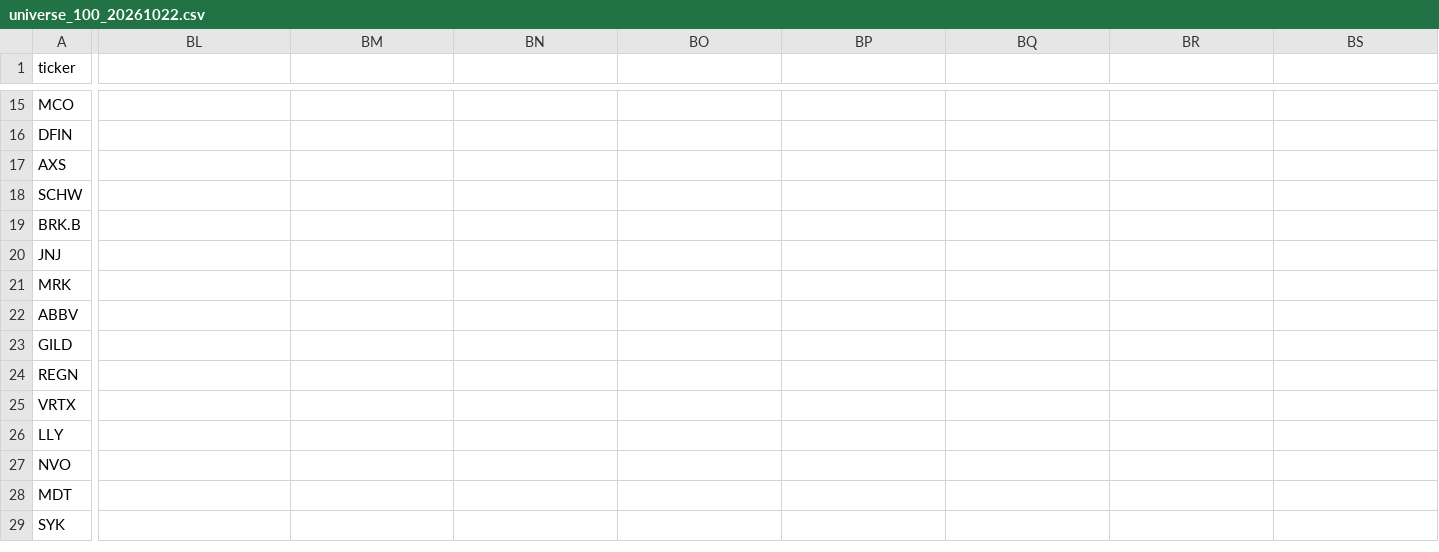
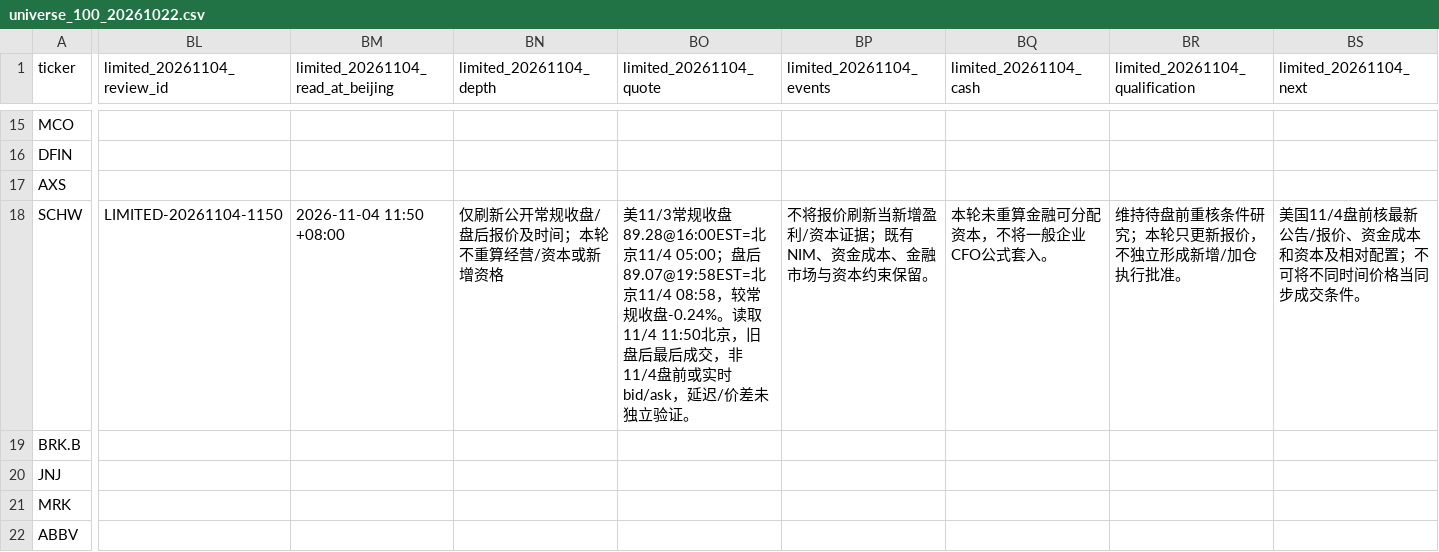
Before and after one commit to zhixin0825/stock, a CSV file: data/watchlists/universe_100_20261022.csv, drawn as a sheet; only a part is shown, gaps mark what is left out; the shorter side is filled out with more unchanged rows; the diff covers the shown part only; the diff names each change by its address in the sheet, - before the commit and + after, or states it on an @@ line.

Commit message:
Append limited PRDO evidence and DOX/SCHW quote follow-up with coverage limits

```diff
--- a/data/watchlists/universe_100_20261022.csv
+++ b/data/watchlists/universe_100_20261022.csv
-BL1: (empty)
+BL1: limited_20261104_review_id
-BM1: (empty)
+BM1: limited_20261104_read_at_beijing
-BN1: (empty)
+BN1: limited_20261104_depth
-BO1: (empty)
+BO1: limited_20261104_quote
-BP1: (empty)
+BP1: limited_20261104_events
-BQ1: (empty)
+BQ1: limited_20261104_cash
-BR1: (empty)
+BR1: limited_20261104_qualification
-BS1: (empty)
+BS1: limited_20261104_next
-BL18 (limited_20261104_review_id): (empty)
+BL18 (limited_20261104_review_id): LIMITED-20261104-1150
-BM18 (limited_20261104_read_at_beijing): (empty)
+BM18 (limited_20261104_read_at_beijing): 2026-11-04 11:50 +08:00
-BN18 (limited_20261104_depth): (empty)
+BN18 (limited_20261104_depth): 仅刷新公开常规收盘/盘后报价及时间；本轮不重算经营/资本或新增资格
-BO18 (limited_20261104_quote): (empty)
+BO18 (limited_20261104_quote): 美11/3常规收盘89.28@16:00EST=北京11/4 05:00；盘后89.07@19:58EST=北京11/4 08:58，较常规收盘-0.24%。读取11/4 11:50北京，旧盘后最后成交，非11/4盘前或实时bid/ask，延迟/价差未独立验证。
-BP18 (limited_20261104_events): (empty)
+BP18 (limited_20261104_events): 不将报价刷新当新增盈利/资本证据；既有NIM、资金成本、金融市场与资本约束保留。
-BQ18 (limited_20261104_cash): (empty)
+BQ18 (limited_20261104_cash): 本轮未重算金融可分配资本，不将一般企业CFO公式套入。
-BR18 (limited_20261104_qualification): (empty)
+BR18 (limited_20261104_qualification): 维持待盘前重核条件研究；本轮只更新报价，不独立形成新增/加仓执行批准。
-BS18 (limited_20261104_next): (empty)
+BS18 (limited_20261104_next): 美国11/4盘前核最新公告/报价、资金成本和资本及相对配置；不可将不同时间价格当同步成交条件。
```
Also changed, not shown: 20 edited cells elsewhere in this file.
